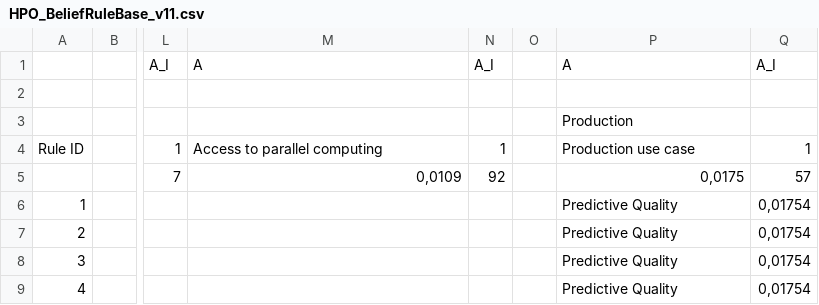
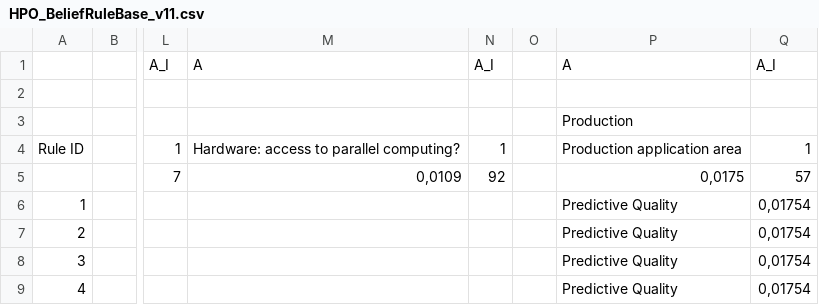
Before and after one commit to brunompacheco/brb, a CSV file: excel_rulebases/HPO_BeliefRuleBase_v11.csv, drawn as a sheet; only a part is shown, gaps mark what is left out; the diff names each change by its address in the sheet, - before the commit and + after, or states it on an @@ line.

```diff
--- a/excel_rulebases/HPO_BeliefRuleBase_v11.csv
+++ b/excel_rulebases/HPO_BeliefRuleBase_v11.csv
-M4: Access to parallel computing
+M4: Hardware: access to parallel computing?
-P4: Production use case
+P4: Production application area
```
Also changed, not shown: csv_rulebases/csv_ML_BeliefRuleBase_v5.csv_spec_refvals*ant_imp--scaled.csv, excel_rulebases/HPO_BeliefRuleBase_wKO_v11.csv, 6 other files.
